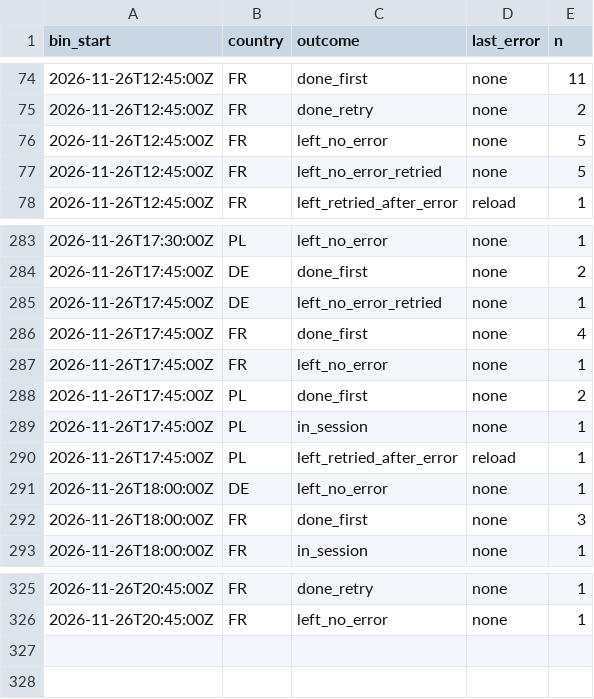
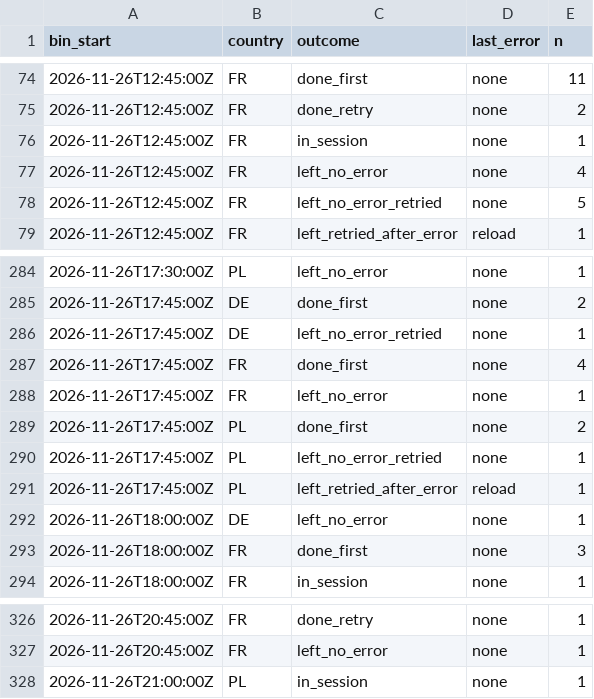
Before and after one commit to btrantruong/preferfeed-status, a CSV file: data/outcome_bins.csv, drawn as a sheet; only a part is shown, gaps mark what is left out.

```diff
--- a/data/outcome_bins.csv
+++ b/data/outcome_bins.csv
@@ -75,3 +75,4 @@ bin_start,country,outcome,last_error,n
 2026-11-26T12:45:00Z,FR,done_retry,none,2
-2026-11-26T12:45:00Z,FR,left_no_error,none,5
+2026-11-26T12:45:00Z,FR,in_session,none,1
+2026-11-26T12:45:00Z,FR,left_no_error,none,4
 2026-11-26T12:45:00Z,FR,left_no_error_retried,none,5
@@ -288,3 +289,3 @@ bin_start,country,outcome,last_error,n
 2026-11-26T17:45:00Z,PL,done_first,none,2
-2026-11-26T17:45:00Z,PL,in_session,none,1
+2026-11-26T17:45:00Z,PL,left_no_error_retried,none,1
 2026-11-26T17:45:00Z,PL,left_retried_after_error,reload,1
@@ -326 +327,2 @@ bin_start,country,outcome,last_error,n
 2026-11-26T20:45:00Z,FR,left_no_error,none,1
+2026-11-26T21:00:00Z,PL,in_session,none,1
```
Also changed, not shown: data/active.csv, data/algo_calls.csv, 8 other files.
